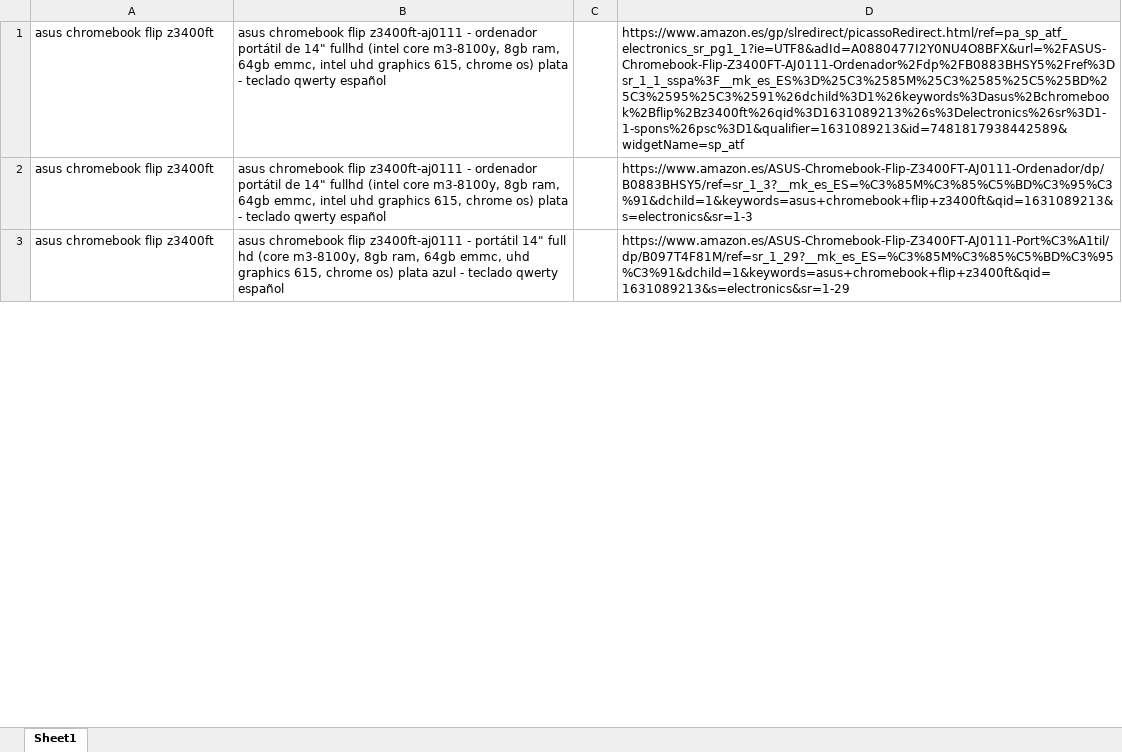
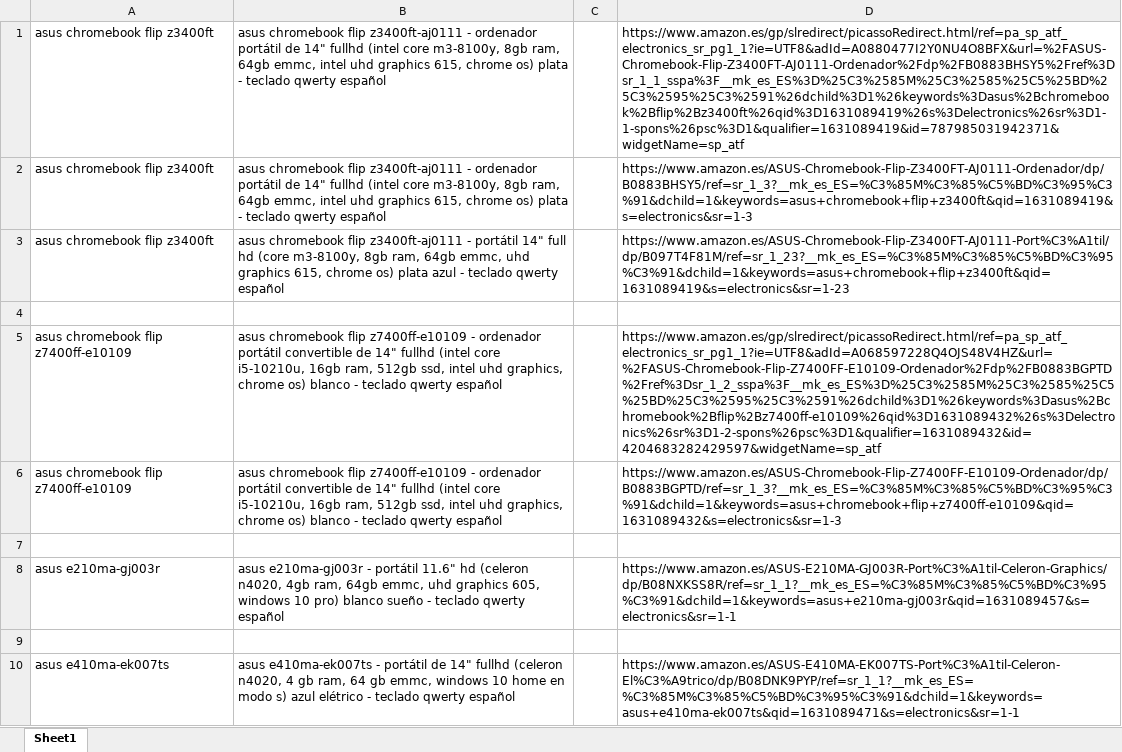
Before and after one commit to Cash-coder/Amazon-Images-Downloader, an Excel workbook: tablets_matches.xlsx, sheet Sheet1, drawn as a sheet; only a part is shown; values as stored, in another font and other column widths than the file's, no borders; the diff covers the shown part only; the diff names each change by its address in the sheet, - before the commit and + after, or states it on an @@ line.

```diff
--- a/tablets_matches.xlsx (sheet Sheet1)
+++ b/tablets_matches.xlsx (sheet Sheet1)
-D1: https://www.amazon.es/gp/slredirect/picassoRedirect.html/ref=pa_sp_atf_electronics_sr_pg1_1?ie=UTF8&adId=A0880477I2Y0NU4O8BFX&url=%2FASUS-Chromebook-Flip-Z3400FT-AJ0111-Ordenador%2Fdp%2FB0883BHSY5%2Fref%3Dsr_1_1_sspa%3F__mk_es_ES%3D%25C3%2585M%25C3%2585%25C5%25BD%25C3%2595%25C3%2591%26dchild%3D1%26keywords%3Dasus%2Bchromebook%2Bflip%2Bz3400ft%26qid%3D1631089213%26s%3Delectronics%26sr%3D1-1-spons%26psc%3D1&qualifier=1631089213&id=7481817938442589&widgetName=sp_atf
+D1: https://www.amazon.es/gp/slredirect/picassoRedirect.html/ref=pa_sp_atf_electronics_sr_pg1_1?ie=UTF8&adId=A0880477I2Y0NU4O8BFX&url=%2FASUS-Chromebook-Flip-Z3400FT-AJ0111-Ordenador%2Fdp%2FB0883BHSY5%2Fref%3Dsr_1_1_sspa%3F__mk_es_ES%3D%25C3%2585M%25C3%2585%25C5%25BD%25C3%2595%25C3%2591%26dchild%3D1%26keywords%3Dasus%2Bchromebook%2Bflip%2Bz3400ft%26qid%3D1631089419%26s%3Delectronics%26sr%3D1-1-spons%26psc%3D1&qualifier=1631089419&id=787985031942371&widgetName=sp_atf
-D2: https://www.amazon.es/ASUS-Chromebook-Flip-Z3400FT-AJ0111-Ordenador/dp/B0883BHSY5/ref=sr_1_3?__mk_es_ES=%C3%85M%C3%85%C5%BD%C3%95%C3%91&dchild=1&keywords=asus+chromebook+flip+z3400ft&qid=1631089213&s=electronics&sr=1-3
+D2: https://www.amazon.es/ASUS-Chromebook-Flip-Z3400FT-AJ0111-Ordenador/dp/B0883BHSY5/ref=sr_1_3?__mk_es_ES=%C3%85M%C3%85%C5%BD%C3%95%C3%91&dchild=1&keywords=asus+chromebook+flip+z3400ft&qid=1631089419&s=electronics&sr=1-3
-D3: https://www.amazon.es/ASUS-Chromebook-Flip-Z3400FT-AJ0111-Port%C3%A1til/dp/B097T4F81M/ref=sr_1_29?__mk_es_ES=%C3%85M%C3%85%C5%BD%C3%95%C3%91&dchild=1&keywords=asus+chromebook+flip+z3400ft&qid=1631089213&s=electronics&sr=1-29
+D3: https://www.amazon.es/ASUS-Chromebook-Flip-Z3400FT-AJ0111-Port%C3%A1til/dp/B097T4F81M/ref=sr_1_23?__mk_es_ES=%C3%85M%C3%85%C5%BD%C3%95%C3%91&dchild=1&keywords=asus+chromebook+flip+z3400ft&qid=1631089419&s=electronics&sr=1-23
+row 4: (empty)
+row 5: asus chromebook flip z7400ff-e10109 | asus chromebook flip z7400ff-e10109 - ordenador portátil convertible de 14" fullhd (intel core i5-10210u, 16gb ram, 512gb ssd, intel uhd graphics, chrome os) blanco - teclado qwerty español |  | https://www.amazon.es/gp/slredirect/picassoRedirect.html/ref=pa_sp_atf_electronics_sr_pg1_1?ie=UTF8&adId=A068597228Q4OJS48V4HZ&url=%2FASUS-Chromebook-Flip-Z7400FF-E10109-Ordenador%2Fdp%2FB0883BGPTD%2Fref%3Dsr_1_2_sspa%3F__mk_es_ES%3D%25C3%2585M%25C3%2585%25C5%25BD%25C3%2595%25C3%2591%26dchild%3D1%26keywords%3Dasus%2Bchromebook%2Bflip%2Bz7400ff-e10109%26qid%3D1631089432%26s%3Delectronics%26sr%3D1-2-spons%26psc%3D1&qualifier=1631089432&id=4204683282429597&widgetName=sp_atf
+row 6: asus chromebook flip z7400ff-e10109 | asus chromebook flip z7400ff-e10109 - ordenador portátil convertible de 14" fullhd (intel core i5-10210u, 16gb ram, 512gb ssd, intel uhd graphics, chrome os) blanco - teclado qwerty español |  | https://www.amazon.es/ASUS-Chromebook-Flip-Z7400FF-E10109-Ordenador/dp/B0883BGPTD/ref=sr_1_3?__mk_es_ES=%C3%85M%C3%85%C5%BD%C3%95%C3%91&dchild=1&keywords=asus+chromebook+flip+z7400ff-e10109&qid=1631089432&s=electronics&sr=1-3
+row 7: (empty)
+row 8: asus e210ma-gj003r | asus e210ma-gj003r - portátil 11.6" hd (celeron n4020, 4gb ram, 64gb emmc, uhd graphics 605, windows 10 pro) blanco sueño - teclado qwerty español |  | https://www.amazon.es/ASUS-E210MA-GJ003R-Port%C3%A1til-Celeron-Graphics/dp/B08NXKSS8R/ref=sr_1_1?__mk_es_ES=%C3%85M%C3%85%C5%BD%C3%95%C3%91&dchild=1&keywords=asus+e210ma-gj003r&qid=1631089457&s=electronics&sr=1-1
+row 9: (empty)
+row 10: asus e410ma-ek007ts | asus e410ma-ek007ts - portátil de 14" fullhd (celeron n4020, 4 gb ram, 64 gb emmc, windows 10 home en modo s) azul elétrico - teclado qwerty español |  | https://www.amazon.es/ASUS-E410MA-EK007TS-Port%C3%A1til-Celeron-El%C3%A9trico/dp/B08DNK9PYP/ref=sr_1_1?__mk_es_ES=%C3%85M%C3%85%C5%BD%C3%95%C3%91&dchild=1&keywords=asus+e410ma-ek007ts&qid=1631089471&s=electronics&sr=1-1
```
Also changed, not shown: 101 added rows elsewhere in this sheet, asus_matches.xlsx, asus_noresults.xlsx, 2 other files.
